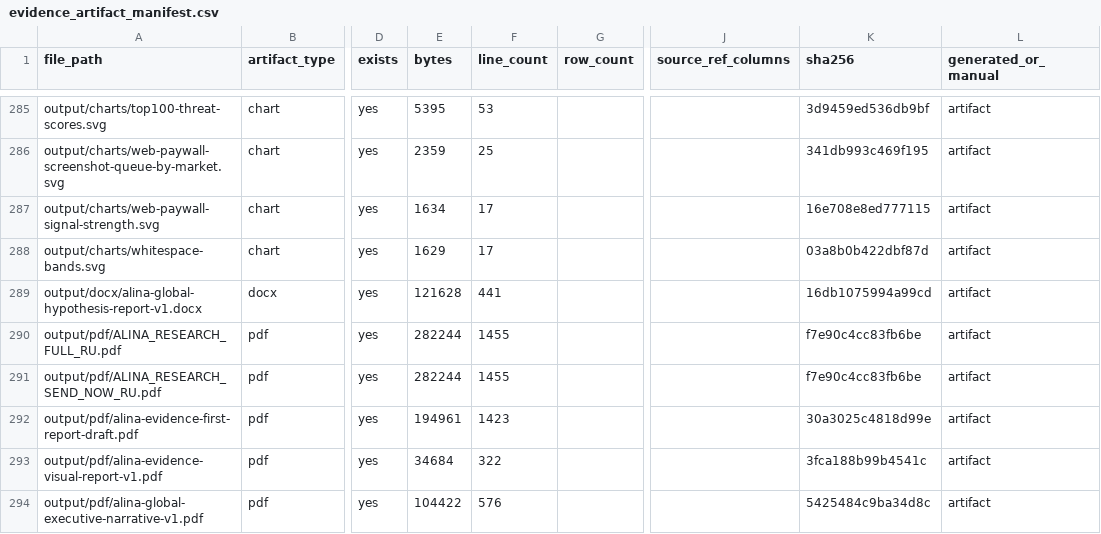
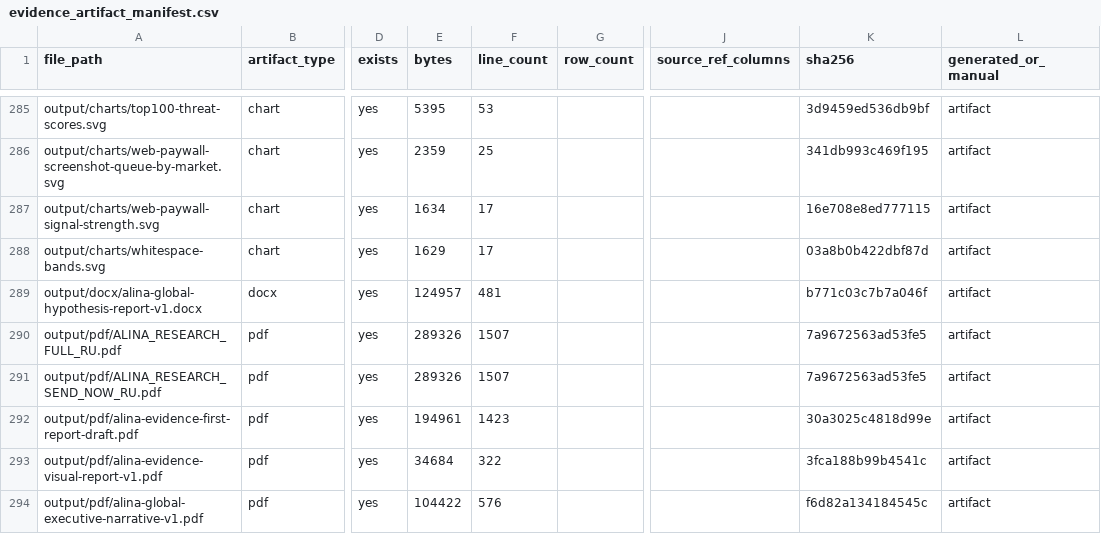
Before and after one commit to kirbudilov01/alina-research, a CSV file: data_processed/evidence_artifact_manifest.csv, drawn as a sheet; only a part is shown, gaps mark what is left out; the diff covers the shown part only; the diff names each change by its address in the sheet, - before the commit and + after, or states it on an @@ line.

```diff
--- a/data_processed/evidence_artifact_manifest.csv
+++ b/data_processed/evidence_artifact_manifest.csv
-E289 (bytes): 121628
+E289 (bytes): 124957
-F289 (line_count): 441
+F289 (line_count): 481
-K289 (sha256): 16db1075994a99cd
+K289 (sha256): b771c03c7b7a046f
-E290:E291 (bytes): 282244
+E290:E291 (bytes): 289326
-F290:F291 (line_count): 1455
+F290:F291 (line_count): 1507
-K290:K291 (sha256): f7e90c4cc83fb6be
+K290:K291 (sha256): 7a9672563ad53fe5
-K294 (sha256): 5425484c9ba34d8c
+K294 (sha256): f6d82a134184545c
```
Also changed, not shown: 14 edited cells elsewhere in this file, 12 other files.
